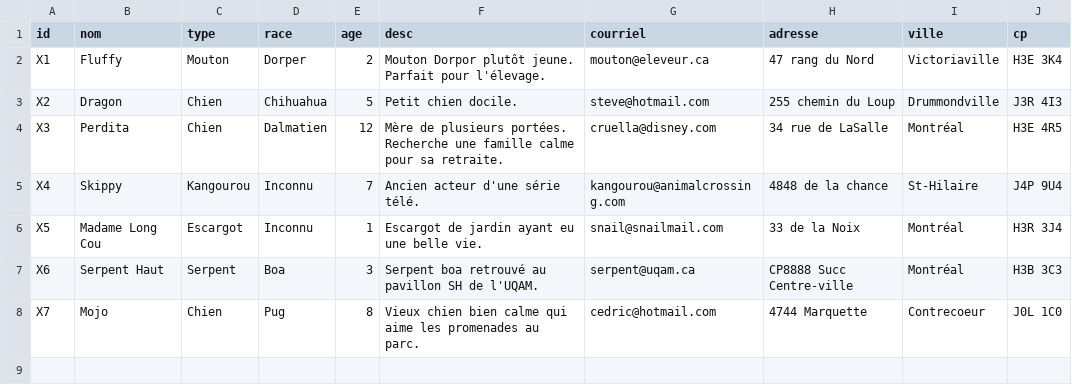
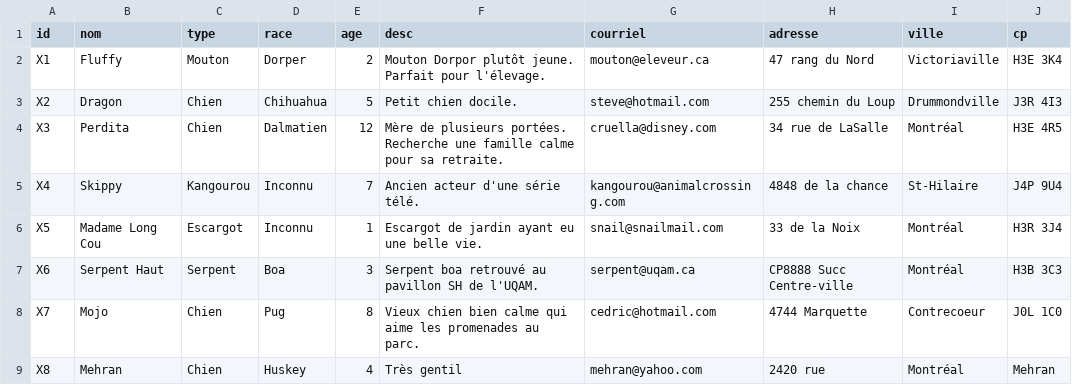
Before and after one commit to mehran-na/adp-animaux, a CSV file: animaux.csv, drawn as a sheet.

```diff
--- a/animaux.csv
+++ b/animaux.csv
@@ -8 +8,2 @@ X6,Serpent Haut,Serpent,Boa,3,Serpent boa retrouvé au pavillon SH de l'UQAM.,se
 X7,Mojo,Chien,Pug,8,Vieux chien bien calme qui aime les promenades au parc.,cedric@hotmail.com,4744 Marquette,Contrecoeur,J0L 1C0
+X8,Mehran,Chien,Huskey,4,"Très gentil",mehran@yahoo.com,"2420 rue",Montréal,Mehran
```
Also changed, not shown: 4 other files.
